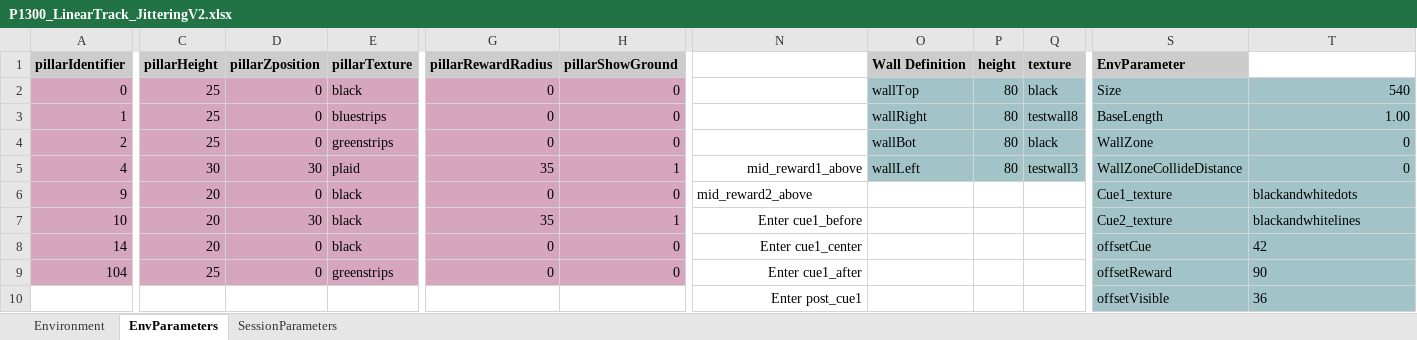
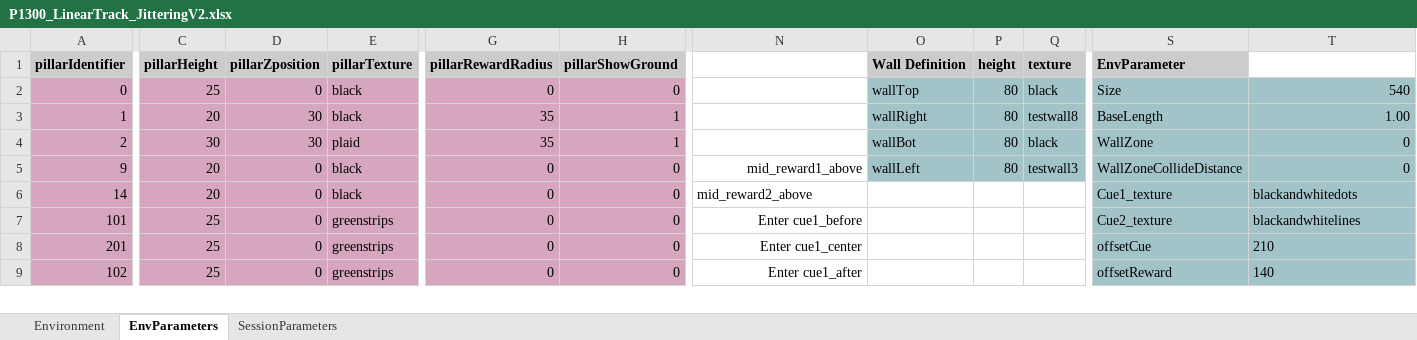
Before and after one commit to LoaloaF/UnityRatVR, an Excel workbook: Paradigms/P1300_LinearTrack_JitteringV2.xlsx, sheet EnvParameters, drawn as a sheet; only a part is shown, gaps mark what is left out; values as stored, in another font and other column widths than the file's, no borders; 1 other sheet too large or unreadable and not compared; removed rows and columns are numbered as before the commit, all else as after; rows hold the shown columns only; the diff covers the shown part only; the diff names each change by its address in the sheet, - before the commit and + after, or states it on an @@ line.

Commit message:
made left and right pillars also independent from excel sheet position and combined Ceiling/Wall rendering of reward/cue Zone

```diff
--- a/Paradigms/P1300_LinearTrack_JitteringV2.xlsx (sheet EnvParameters)
+++ b/Paradigms/P1300_LinearTrack_JitteringV2.xlsx (sheet EnvParameters)
-C3 (pillarHeight): 25
+C3 (pillarHeight): 20
-D3:D4 (pillarZposition): 0
+D3:D4 (pillarZposition): 30
-E3 (pillarTexture): bluestrips
+E3 (pillarTexture): black
-G3:G4 (pillarRewardRadius): 0
+G3:G4 (pillarRewardRadius): 35
-H3:H4 (pillarShowGround): 0
+H3:H4 (pillarShowGround): 1
-C4 (pillarHeight): 25
+C4 (pillarHeight): 30
-E4 (pillarTexture): greenstrips
+E4 (pillarTexture): plaid
-row 5: 4 | 30 | 30 | plaid | 35 | 1 | mid_reward1_above | wallLeft | 80 | testwall3 | WallZoneCollideDistance | 0
-N5: mid_reward2_above
+N5: mid_reward1_above
-N5 alignment: left
+N5 alignment: right
-O5 (Wall Definition): (empty)
+O5 (Wall Definition): wallLeft
-O5:Q5 fill: none
+O5:Q5 fill: #A2C4C9
-P5 (height): (empty)
+P5 (height): 80
-Q5 (texture): (empty)
+Q5 (texture): testwall3
-S5 (EnvParameter): Cue1_texture
+S5 (EnvParameter): WallZoneCollideDistance
-T5: blackandwhitedots
+T5: 0
-T5 alignment: left
+T5 alignment: right
-row 7: 10 | 20 | 30 | black | 35 | 1 | Enter cue1_before |  |  |  | Cue2_texture | blackandwhitelines
-N6: Enter cue1_center
+N6: mid_reward2_above
-N6 alignment: right
+N6 alignment: left
-S6 (EnvParameter): offsetCue
+S6 (EnvParameter): Cue1_texture
-T6: 42
+T6: blackandwhitedots
+row 7: 101 | 25 | 0 | greenstrips | 0 | 0 | Enter cue1_before |  |  |  | Cue2_texture | blackandwhitelines
+row 8: 201 | 25 | 0 | greenstrips | 0 | 0 | Enter cue1_center |  |  |  | offsetCue | 210
-A9 (pillarIdentifier): 104
+A9 (pillarIdentifier): 102
-T9: 90
+T9: 140
-row 10:  |  |  |  |  |  | Enter post_cue1 |  |  |  | offsetVisible | 36
```
Also changed, not shown: 1 added row and 6 edited cells elsewhere in this sheet, 43 other files.
